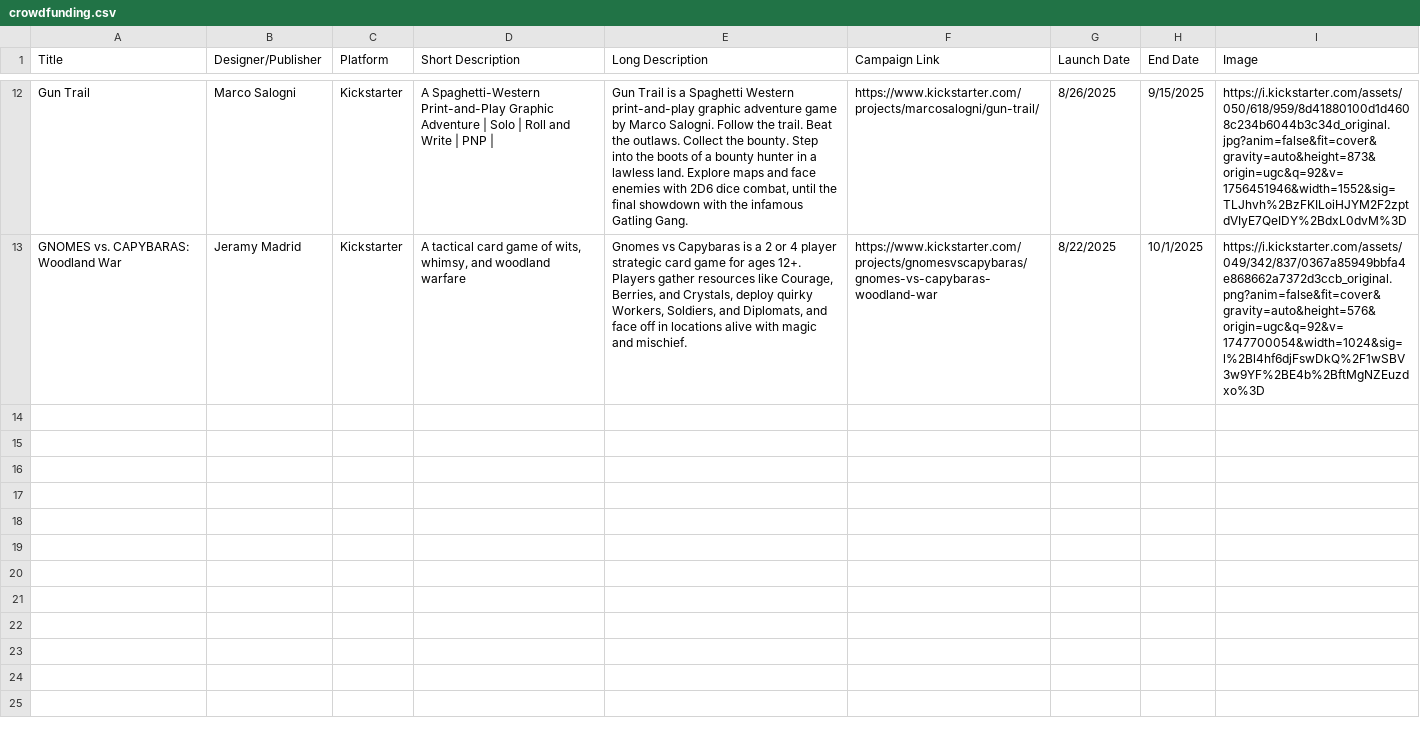
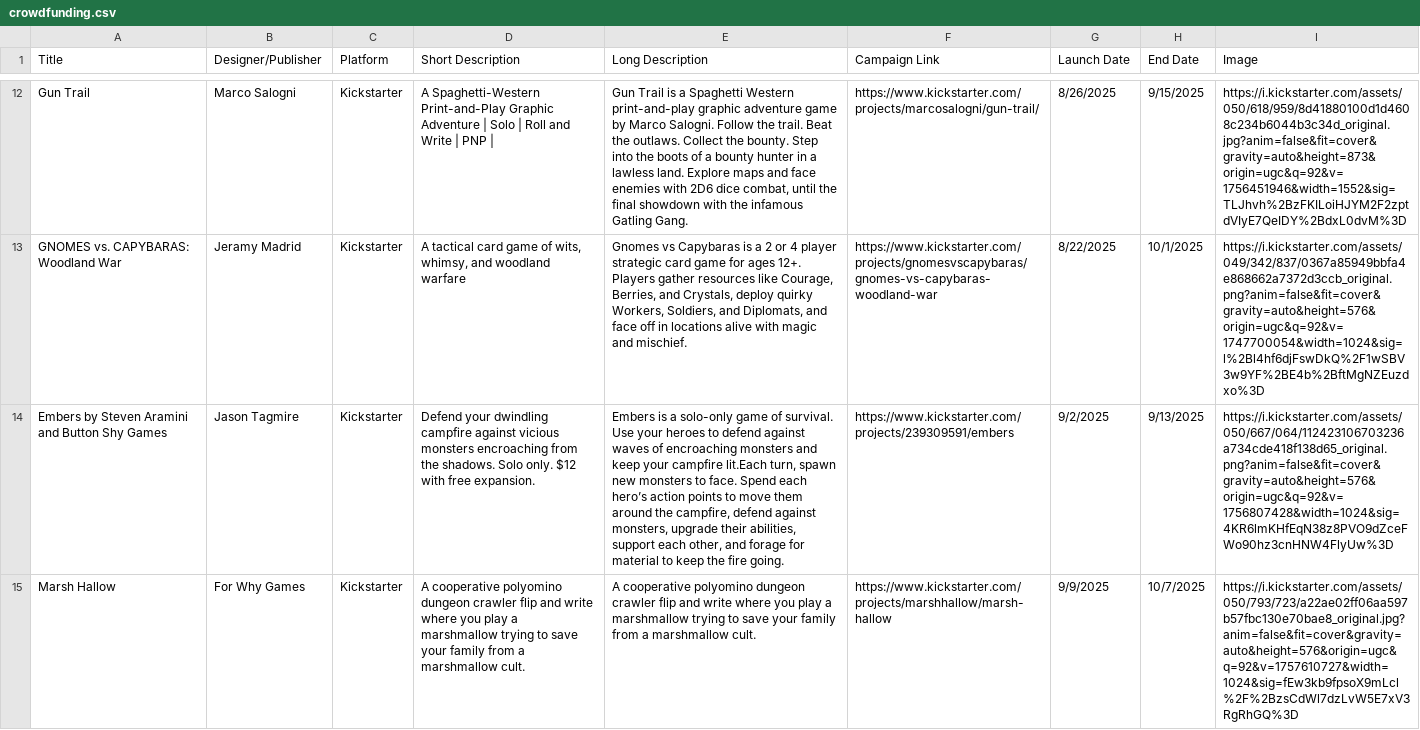
Before and after one commit to mgonzalvez/pnpfinder-lite, a CSV file: data/crowdfunding.csv, drawn as a sheet; only a part is shown, gaps mark what is left out; the diff covers the shown part only; the diff names each change by its address in the sheet, - before the commit and + after, or states it on an @@ line.

Commit message:
chore: sync crowdfunding.csv from Google Sheets (normalized from SHEET headers)

```diff
--- a/data/crowdfunding.csv
+++ b/data/crowdfunding.csv
+row 14: Embers by Steven Aramini and Button Shy Games | Jason Tagmire | Kickstarter | Defend your dwindling campfire against vicious monsters encroaching from the shadows. Solo only. $12 with free expansion. | Embers is a solo-only game of survival. Use your heroes to defend against waves of encroaching monsters and keep your campfire lit.Each turn, spawn new monsters to face. Spend each hero’s action points to move them around the campfire, defend against monsters, upgrade their abilities, support each other, and forage for material to keep the fire going. | https://www.kickstarter.com/projects/239309591/embers | 9/2/2025 | 9/13/2025 | https://i.kickstarter.com/assets/050/667/064/112423106703236a734cde418f138d65_original.png?anim=false&fit=cover&gravity=auto&height=576&origin=ugc&q=92&v=1756807428&width=1024&sig=4KR6lmKHfEqN38z8PVO9dZceFWo90hz3cnHNW4FlyUw%3D
+row 15: Marsh Hallow | For Why Games | Kickstarter | A cooperative polyomino dungeon crawler flip and write where you play a marshmallow trying to save your family from a marshmallow cult. | A cooperative polyomino dungeon crawler flip and write where you play a marshmallow trying to save your family from a marshmallow cult. | https://www.kickstarter.com/projects/marshhallow/marsh-hallow | 9/9/2025 | 10/7/2025 | https://i.kickstarter.com/assets/050/793/723/a22ae02ff06aa597b57fbc130e70bae8_original.jpg?anim=false&fit=cover&gravity=auto&height=576&origin=ugc&q=92&v=1757610727&width=1024&sig=fEw3kb9fpsoX9mLcl%2F%2BzsCdWl7dzLvW5E7xV3RgRhGQ%3D
```
Also changed, not shown: 2 added rows elsewhere in this file.
